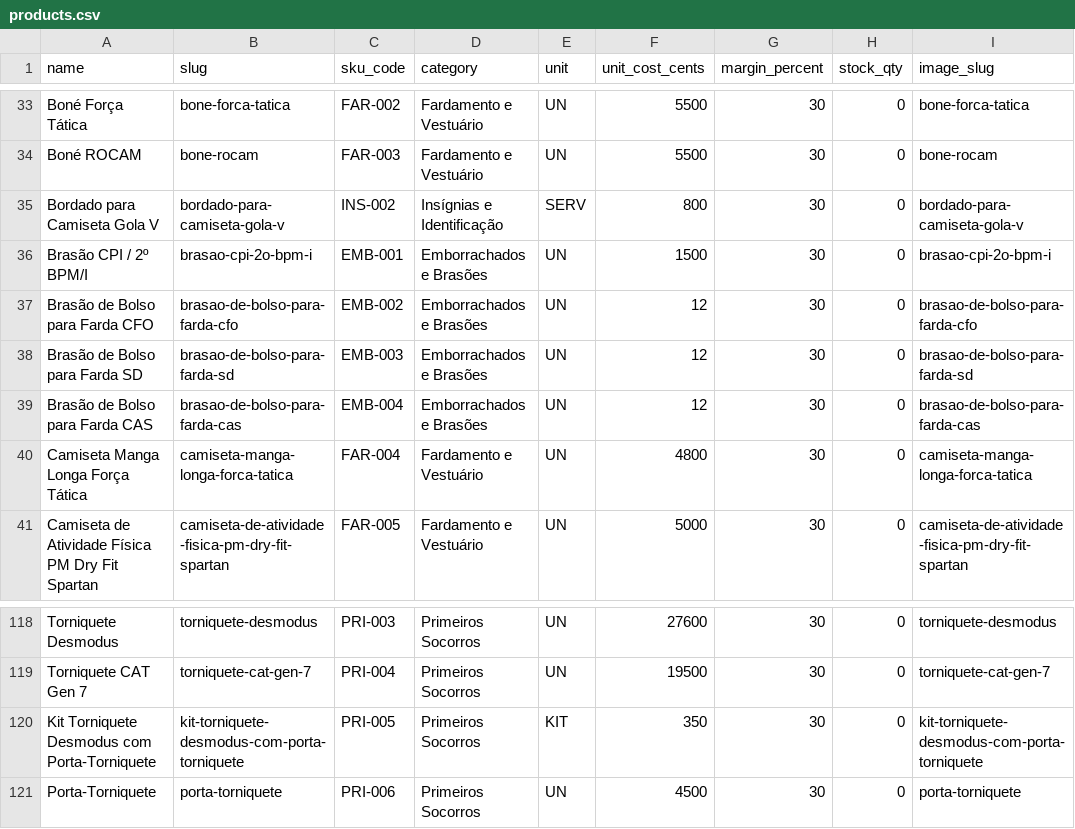
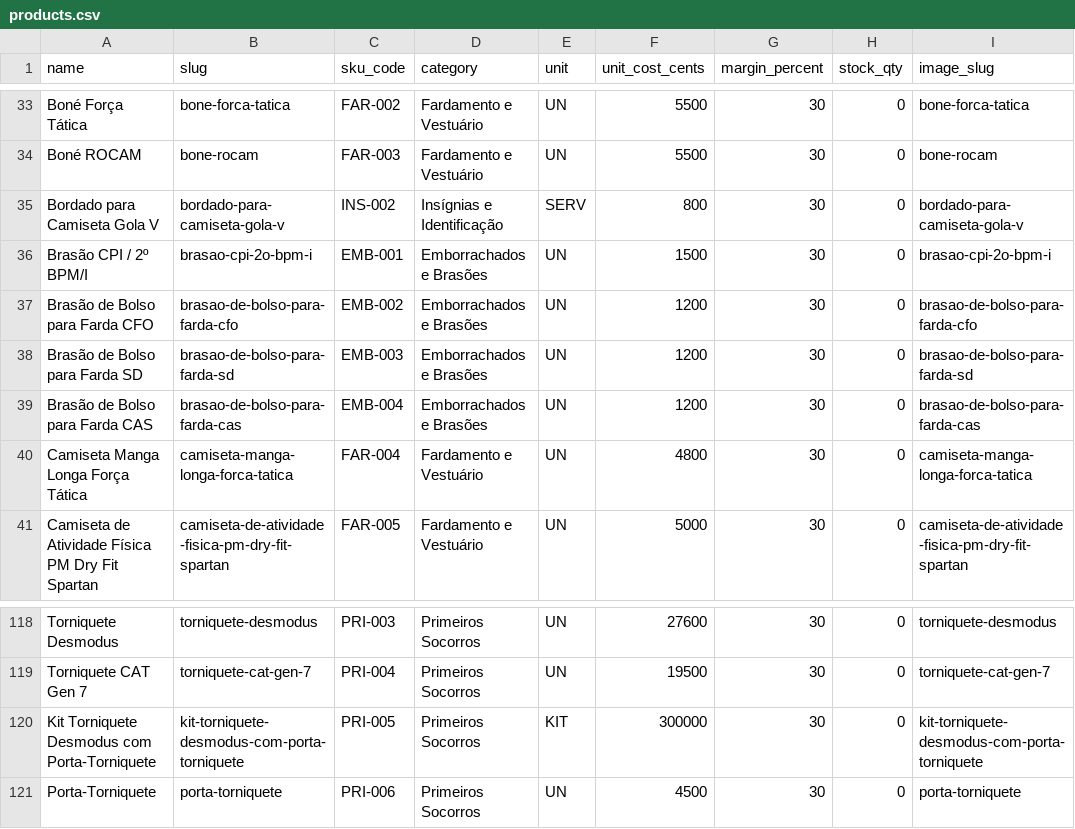
Before and after one commit to betocalestini/pontoqap, a CSV file: backend/devdata/products.csv, drawn as a sheet; only a part is shown, gaps mark what is left out.

```diff
--- a/backend/devdata/products.csv
+++ b/backend/devdata/products.csv
@@ -36,5 +36,5 @@ Bordado para Camiseta Gola V,bordado-para-camiseta-gola-v,INS-002,Insígnias e I
 Brasão CPI / 2º BPM/I,brasao-cpi-2o-bpm-i,EMB-001,Emborrachados e Brasões,UN,1500,30,0,brasao-cpi-2o-bpm-i
-Brasão de Bolso para Farda CFO,brasao-de-bolso-para-farda-cfo,EMB-002,Emborrachados e Brasões,UN,12,30,0,brasao-de-bolso-para-farda-cfo
-Brasão de Bolso para Farda SD,brasao-de-bolso-para-farda-sd,EMB-003,Emborrachados e Brasões,UN,12,30,0,brasao-de-bolso-para-farda-sd
-Brasão de Bolso para Farda CAS,brasao-de-bolso-para-farda-cas,EMB-004,Emborrachados e Brasões,UN,12,30,0,brasao-de-bolso-para-farda-cas
+Brasão de Bolso para Farda CFO,brasao-de-bolso-para-farda-cfo,EMB-002,Emborrachados e Brasões,UN,1200,30,0,brasao-de-bolso-para-farda-cfo
+Brasão de Bolso para Farda SD,brasao-de-bolso-para-farda-sd,EMB-003,Emborrachados e Brasões,UN,1200,30,0,brasao-de-bolso-para-farda-sd
+Brasão de Bolso para Farda CAS,brasao-de-bolso-para-farda-cas,EMB-004,Emborrachados e Brasões,UN,1200,30,0,brasao-de-bolso-para-farda-cas
 Camiseta Manga Longa Força Tática,camiseta-manga-longa-forca-tatica,FAR-004,Fardamento e Vestuário,UN,4800,30,0,camiseta-manga-longa-forca-tatica
@@ -119,3 +119,3 @@ Torniquete Desmodus,torniquete-desmodus,PRI-003,Primeiros Socorros,UN,27600,30,0
 Torniquete CAT Gen 7,torniquete-cat-gen-7,PRI-004,Primeiros Socorros,UN,19500,30,0,torniquete-cat-gen-7
-Kit Torniquete Desmodus com Porta-Torniquete,kit-torniquete-desmodus-com-porta-torniquete,PRI-005,Primeiros Socorros,KIT,350,30,0,kit-torniquete-desmodus-com-porta-torniquete
+Kit Torniquete Desmodus com Porta-Torniquete,kit-torniquete-desmodus-com-porta-torniquete,PRI-005,Primeiros Socorros,KIT,300000,30,0,kit-torniquete-desmodus-com-porta-torniquete
 Porta-Torniquete,porta-torniquete,PRI-006,Primeiros Socorros,UN,4500,30,0,porta-torniquete
```
